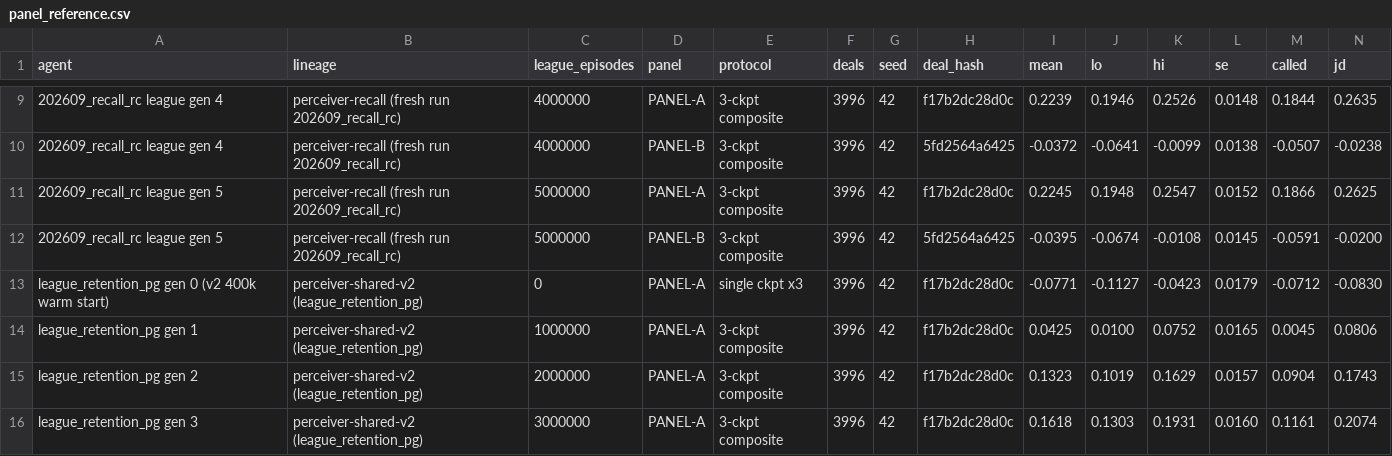
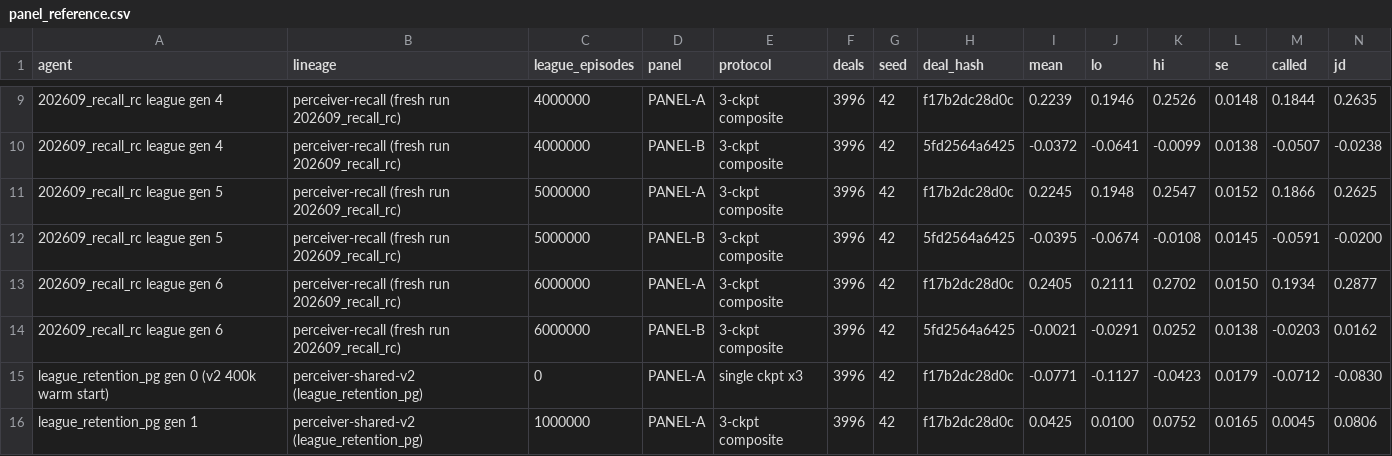
Before and after one commit to adamanthil/sheepsheadai, a CSV file: notebooks/panel_reference.csv, drawn as a sheet; only a part is shown, gaps mark what is left out; the shorter side is filled out with more unchanged rows; rows hold the shown columns only; the diff names each change by its address in the sheet, - before the commit and + after, or states it on an @@ line.

```diff
--- a/notebooks/panel_reference.csv
+++ b/notebooks/panel_reference.csv
+row 13: 202609_recall_rc league gen 6 | perceiver-recall (fresh run 202609_recall_rc) | 6000000 | PANEL-A | 3-ckpt composite | 3996 | 42 | f17b2dc28d0c | 0.2405 | 0.2111 | 0.2702 | 0.0150 | 0.1934 | 0.2877
+row 14: 202609_recall_rc league gen 6 | perceiver-recall (fresh run 202609_recall_rc) | 6000000 | PANEL-B | 3-ckpt composite | 3996 | 42 | 5fd2564a6425 | -0.0021 | -0.0291 | 0.0252 | 0.0138 | -0.0203 | 0.0162
```
Also changed, not shown: 1 other file.
